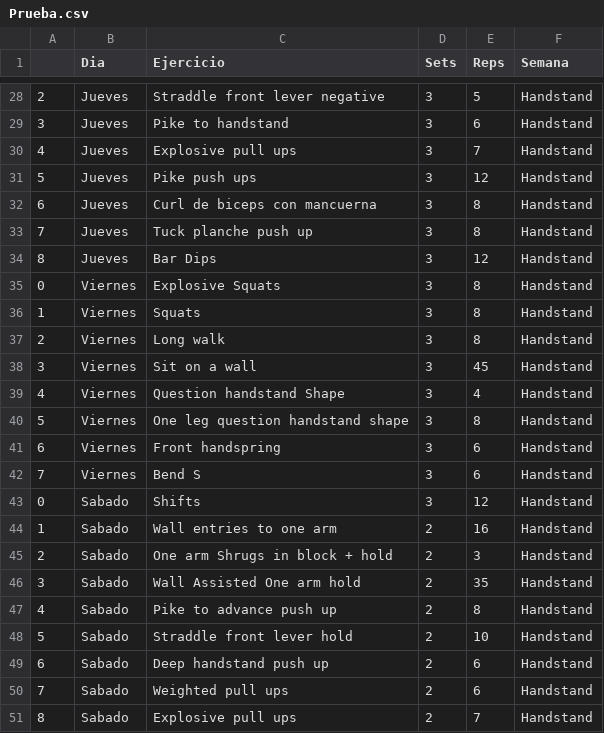
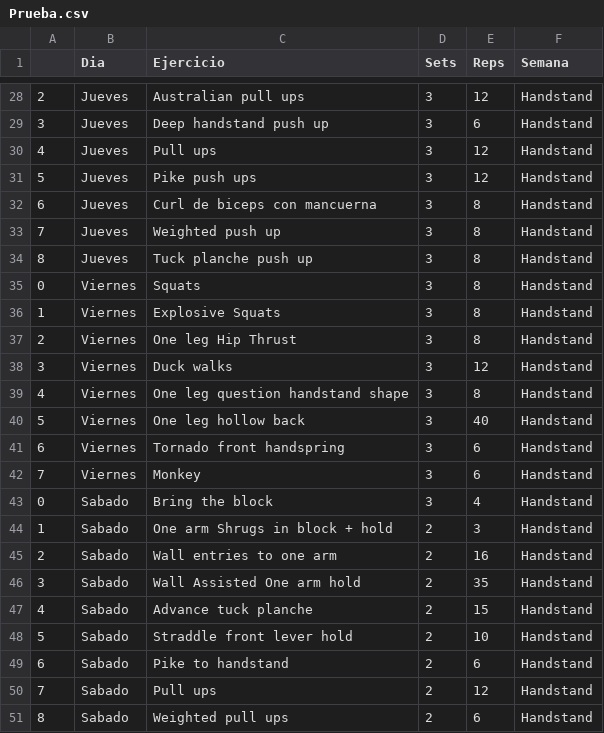
Before and after one commit to jssepulveda72/Training_Programming, a CSV file: Prueba.csv, drawn as a sheet; only a part is shown, gaps mark what is left out; the diff covers the shown part only.

```diff
--- a/Prueba.csv
+++ b/Prueba.csv
@@ -28,24 +28,24 @@
-2,Jueves,Straddle front lever negative,3,5,Handstand
-3,Jueves,Pike to handstand,3,6,Handstand
-4,Jueves,Explosive pull ups,3,7,Handstand
+2,Jueves,Australian pull ups,3,12,Handstand
+3,Jueves,Deep handstand push up,3,6,Handstand
+4,Jueves,Pull ups,3,12,Handstand
 5,Jueves,Pike push ups,3,12,Handstand
 6,Jueves,Curl de biceps con mancuerna,3,8,Handstand
-7,Jueves,Tuck planche push up,3,8,Handstand
-8,Jueves,Bar Dips,3,12,Handstand
-0,Viernes,Explosive Squats,3,8,Handstand
-1,Viernes,Squats,3,8,Handstand
-2,Viernes,Long walk,3,8,Handstand
-3,Viernes,Sit on a wall,3,45,Handstand
-4,Viernes,Question handstand Shape,3,4,Handstand
-5,Viernes,One leg question handstand shape,3,8,Handstand
-6,Viernes,Front handspring,3,6,Handstand
-7,Viernes,Bend S,3,6,Handstand
-0,Sabado,Shifts,3,12,Handstand
-1,Sabado,Wall entries to one arm,2,16,Handstand
-2,Sabado,One arm Shrugs in block + hold,2,3,Handstand
+7,Jueves,Weighted push up,3,8,Handstand
+8,Jueves,Tuck planche push up,3,8,Handstand
+0,Viernes,Squats,3,8,Handstand
+1,Viernes,Explosive Squats,3,8,Handstand
+2,Viernes,One leg Hip Thrust,3,8,Handstand
+3,Viernes,Duck walks,3,12,Handstand
+4,Viernes,One leg question handstand shape,3,8,Handstand
+5,Viernes,One leg hollow back,3,40,Handstand
+6,Viernes,Tornado front handspring,3,6,Handstand
+7,Viernes,Monkey,3,6,Handstand
+0,Sabado,Bring the block,3,4,Handstand
+1,Sabado,One arm Shrugs in block + hold,2,3,Handstand
+2,Sabado,Wall entries to one arm,2,16,Handstand
 3,Sabado,Wall Assisted One arm hold,2,35,Handstand
-4,Sabado,Pike to advance push up,2,8,Handstand
+4,Sabado,Advance tuck planche,2,15,Handstand
 5,Sabado,Straddle front lever hold,2,10,Handstand
-6,Sabado,Deep handstand push up,2,6,Handstand
-7,Sabado,Weighted pull ups,2,6,Handstand
-8,Sabado,Explosive pull ups,2,7,Handstand
+6,Sabado,Pike to handstand,2,6,Handstand
+7,Sabado,Pull ups,2,12,Handstand
+8,Sabado,Weighted pull ups,2,6,Handstand
```
Also changed, not shown: 82 edited cells elsewhere in this file, 6 other files.
